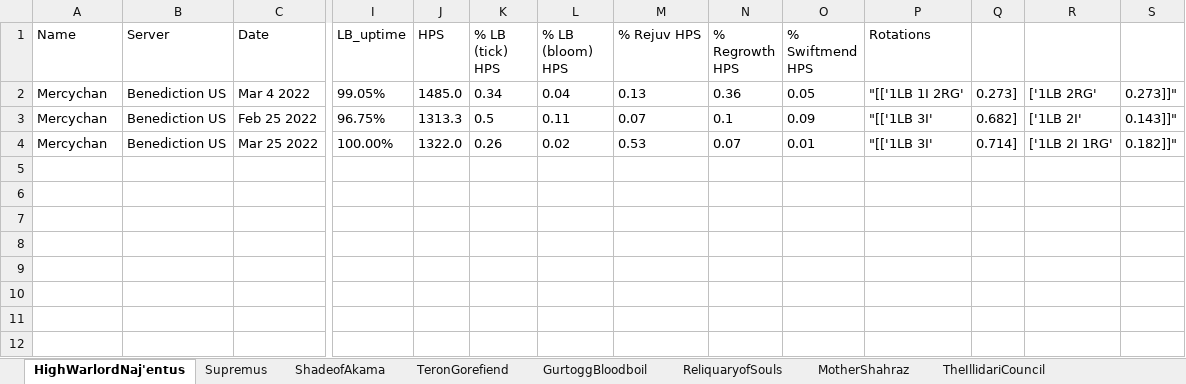
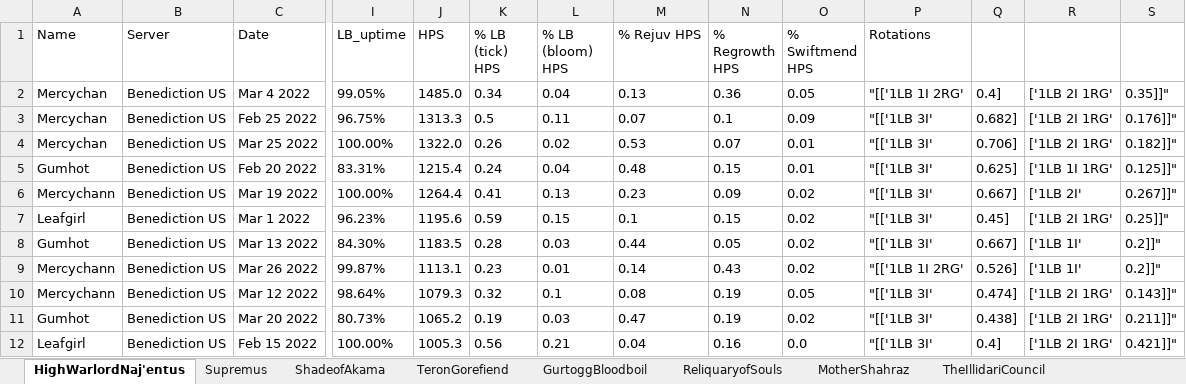
Before and after one commit to msdec321/DataAnalysisWorkbooks, an Excel workbook: warcraftLogs/character_data/character_data.xlsx, sheet HighWarlordNaj'entus, drawn as a sheet; only a part is shown, gaps mark what is left out; values as stored, in another font and other column widths than the file's, no borders; rows hold the shown columns only; the diff names each change by its address in the sheet, - before the commit and + after, or states it on an @@ line.

```diff
--- a/warcraftLogs/character_data/character_data.xlsx (sheet HighWarlordNaj'entus)
+++ b/warcraftLogs/character_data/character_data.xlsx (sheet HighWarlordNaj'entus)
-Q2: 0.273]
+Q2: 0.4]
-R2: ['1LB 2RG'
+R2: ['1LB 2I 1RG'
-S2: 0.273]]"
+S2: 0.35]]"
-R3: ['1LB 2I'
+R3: ['1LB 2I 1RG'
-S3: 0.143]]"
+S3: 0.176]]"
-Q4: 0.714]
+Q4: 0.706]
+row 5: Gumhot | Benediction US | Feb 20 2022 | 83.31% | 1215.4 | 0.24 | 0.04 | 0.48 | 0.15 | 0.01 | "[['1LB 3I' | 0.625] | ['1LB 1I 1RG' | 0.125]]"
+row 6: Mercychann | Benediction US | Mar 19 2022 | 100.00% | 1264.4 | 0.41 | 0.13 | 0.23 | 0.09 | 0.02 | "[['1LB 3I' | 0.667] | ['1LB 2I' | 0.267]]"
+row 7: Leafgirl | Benediction US | Mar 1 2022 | 96.23% | 1195.6 | 0.59 | 0.15 | 0.1 | 0.15 | 0.02 | "[['1LB 3I' | 0.45] | ['1LB 2I 1RG' | 0.25]]"
+row 8: Gumhot | Benediction US | Mar 13 2022 | 84.30% | 1183.5 | 0.28 | 0.03 | 0.44 | 0.05 | 0.02 | "[['1LB 3I' | 0.667] | ['1LB 1I' | 0.2]]"
+row 9: Mercychann | Benediction US | Mar 26 2022 | 99.87% | 1113.1 | 0.23 | 0.01 | 0.14 | 0.43 | 0.02 | "[['1LB 1I 2RG' | 0.526] | ['1LB 1I' | 0.2]]"
+row 10: Mercychann | Benediction US | Mar 12 2022 | 98.64% | 1079.3 | 0.32 | 0.1 | 0.08 | 0.19 | 0.05 | "[['1LB 3I' | 0.474] | ['1LB 2I 1RG' | 0.143]]"
+row 11: Gumhot | Benediction US | Mar 20 2022 | 80.73% | 1065.2 | 0.19 | 0.03 | 0.47 | 0.19 | 0.02 | "[['1LB 3I' | 0.438] | ['1LB 2I 1RG' | 0.211]]"
+row 12: Leafgirl | Benediction US | Feb 15 2022 | 100.00% | 1005.3 | 0.56 | 0.21 | 0.04 | 0.16 | 0.0 | "[['1LB 3I' | 0.4] | ['1LB 2I 1RG' | 0.421]]"
```
Also changed, not shown: sheet Supremus, sheet RageWinterchill, sheet ShadeofAkama, sheet TeronGorefiend, sheet IllidanStormrage, sheet Anetheron, 7 more sheets.
